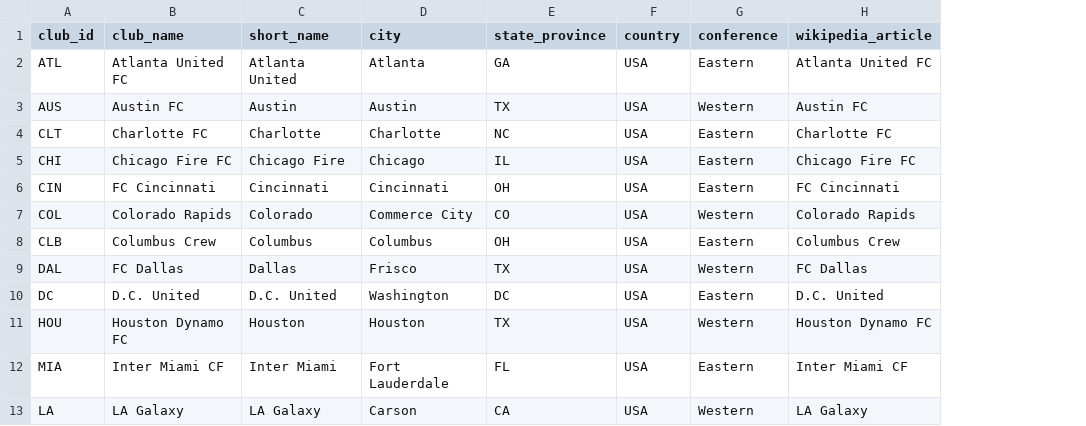
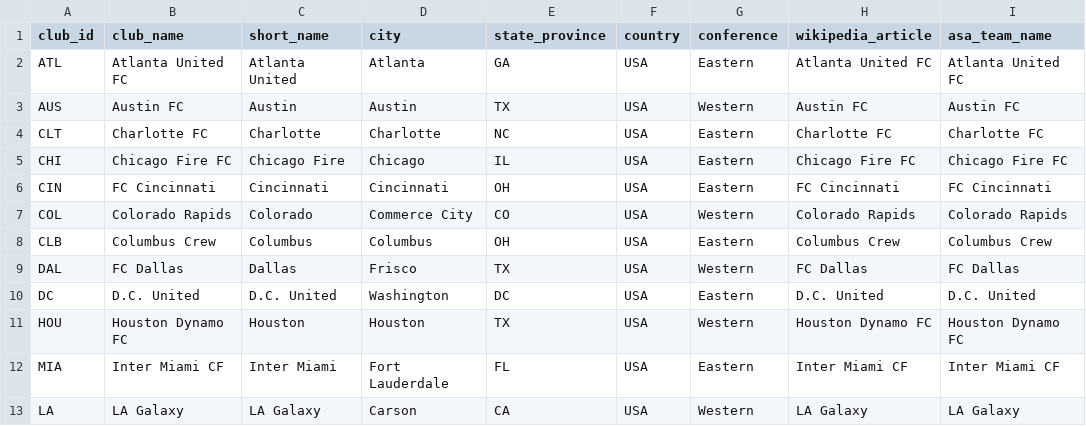
Before and after one commit to chrisantosiewicz/MLS-partnership-tracker, a CSV file: data/clubs.csv, drawn as a sheet; only a part is shown; the diff names each change by its address in the sheet, - before the commit and + after, or states it on an @@ line.

```diff
--- a/data/clubs.csv
+++ b/data/clubs.csv
+column I (asa_team_name), rows 2-13: Atlanta United FC | Austin FC | Charlotte FC | Chicago Fire FC | FC Cincinnati | Colorado Rapids | Columbus Crew | FC Dallas | D.C. United | Houston Dynamo FC | Inter Miami CF | LA Galaxy
```
Also changed, not shown: 5 other files.
